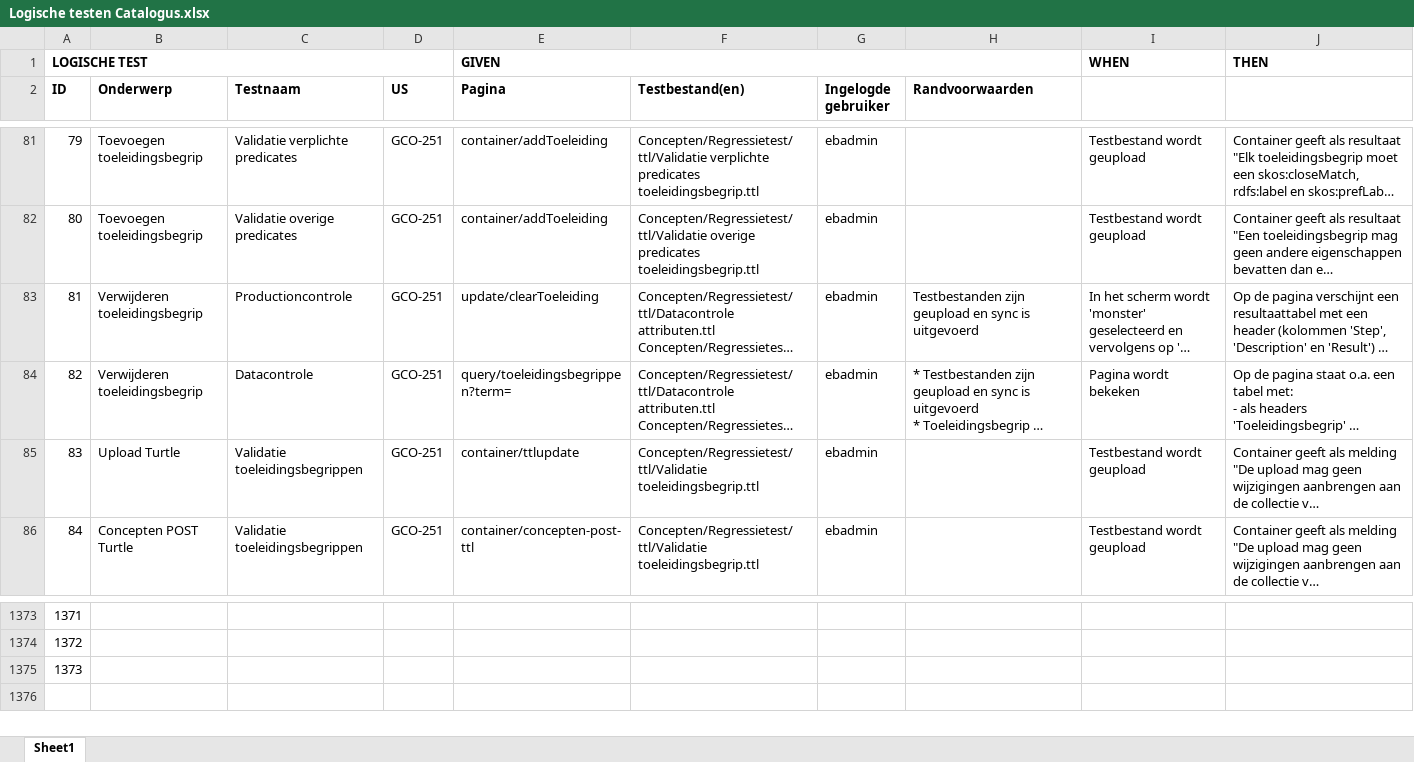
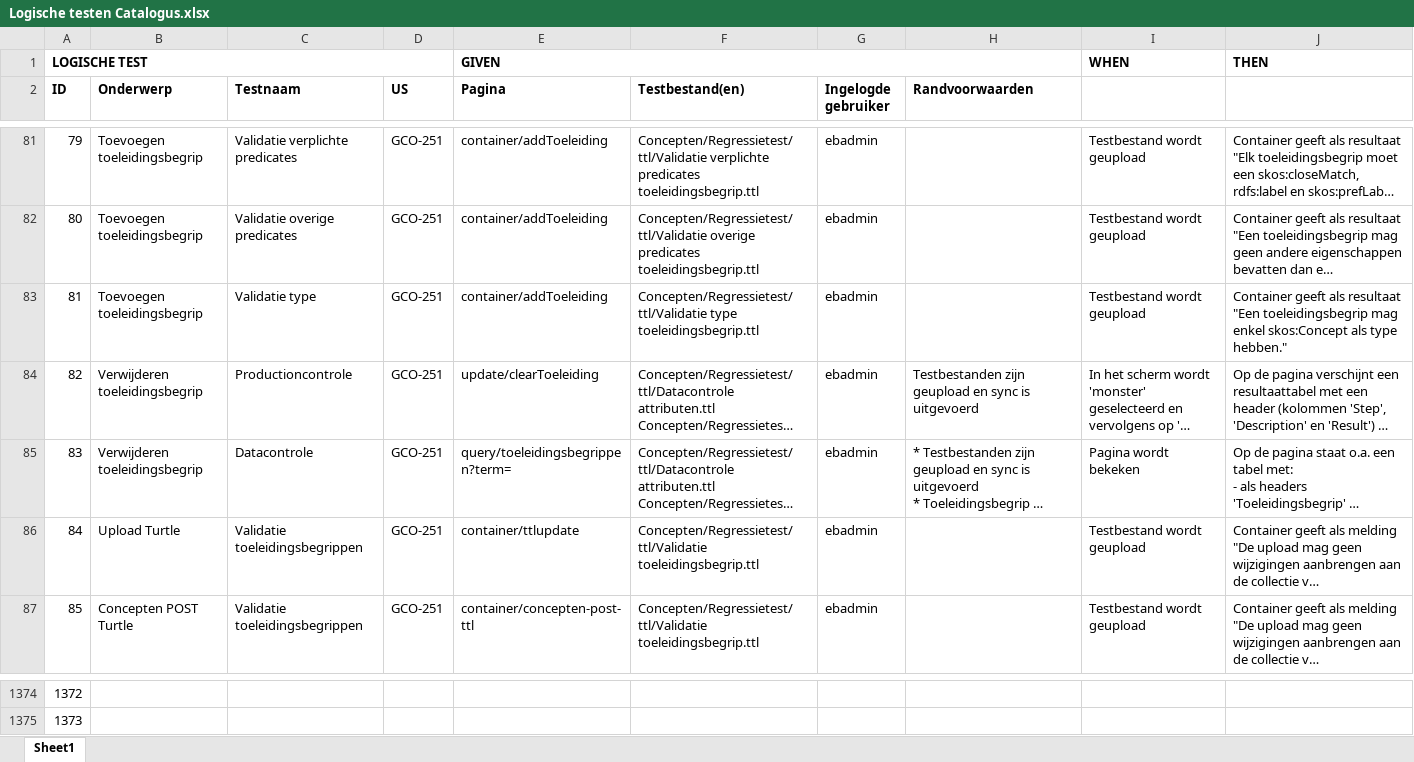
Before and after one commit to bp4mc2/bp4mc2, an Excel workbook: catalogusdata/Logische testen Catalogus.xlsx, sheet Sheet1, drawn as a sheet; only a part is shown, gaps mark what is left out; long unchanged cells end in …; values as stored, in another font and other column widths than the file's, no borders; removed rows and columns are numbered as before the commit, all else as after; the diff names each change by its address in the sheet, - before the commit and + after, or states it on an @@ line.

Commit message:
Extra validatie toegevoegd aan toevoegen toeleidingsbegrippen

```diff
--- a/catalogusdata/Logische testen Catalogus.xlsx (sheet Sheet1)
+++ b/catalogusdata/Logische testen Catalogus.xlsx (sheet Sheet1)
+row 83: 81 | Toevoegen toeleidingsbegrip | Validatie type | GCO-251 | container/addToeleiding | Concepten/Regressietest/ttl/Validatie type toeleidingsbegrip.ttl | ebadmin |  | Testbestand wordt geupload | Container geeft als resultaat "Een toeleidingsbegrip mag enkel skos:Concept als type hebben."
@@ column A (ID) renumbered between rows 84 and 1375 @@
-row 1375: 1373
```
Also changed, not shown: 6 other files.
